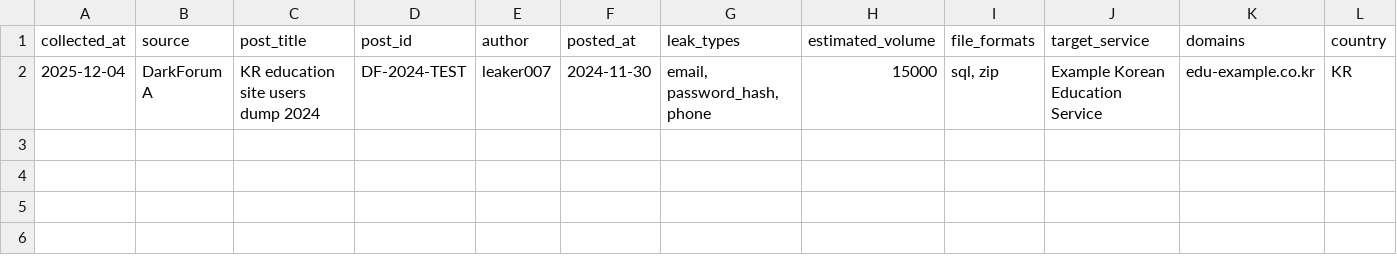
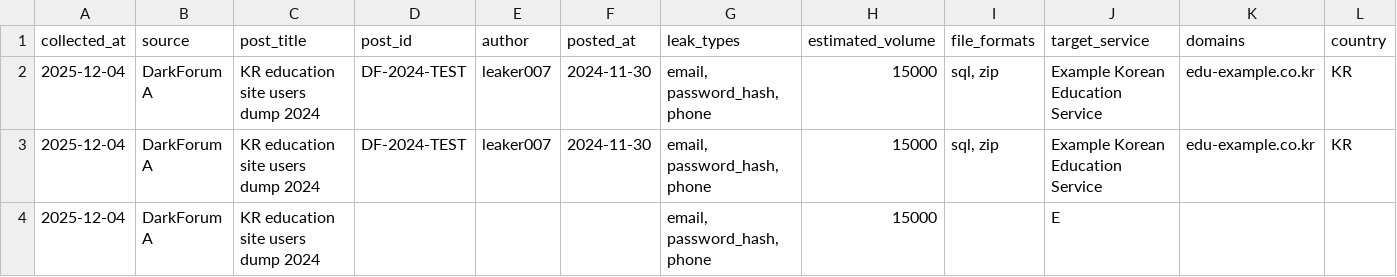
Before and after one commit to seoh3e/Semi-project, a CSV file: data/leak_summary.csv, drawn as a sheet; only a part is shown; rows hold the shown columns only; the diff names each change by its address in the sheet, - before the commit and + after, or states it on an @@ line.

```diff
--- a/data/leak_summary.csv
+++ b/data/leak_summary.csv
+row 3: 2025-12-04 | DarkForum A | KR education site users dump 2024 | DF-2024-TEST | leaker007 | 2024-11-30 | email, password_hash, phone | 15000 | sql, zip | Example Korean Education Service | edu-example.co.kr | KR
+row 4: 2025-12-04 | DarkForum A | KR education site users dump 2024 |  |  |  | email, password_hash, phone | 15000 |  | E
```
Also changed, not shown: 2 other files.
